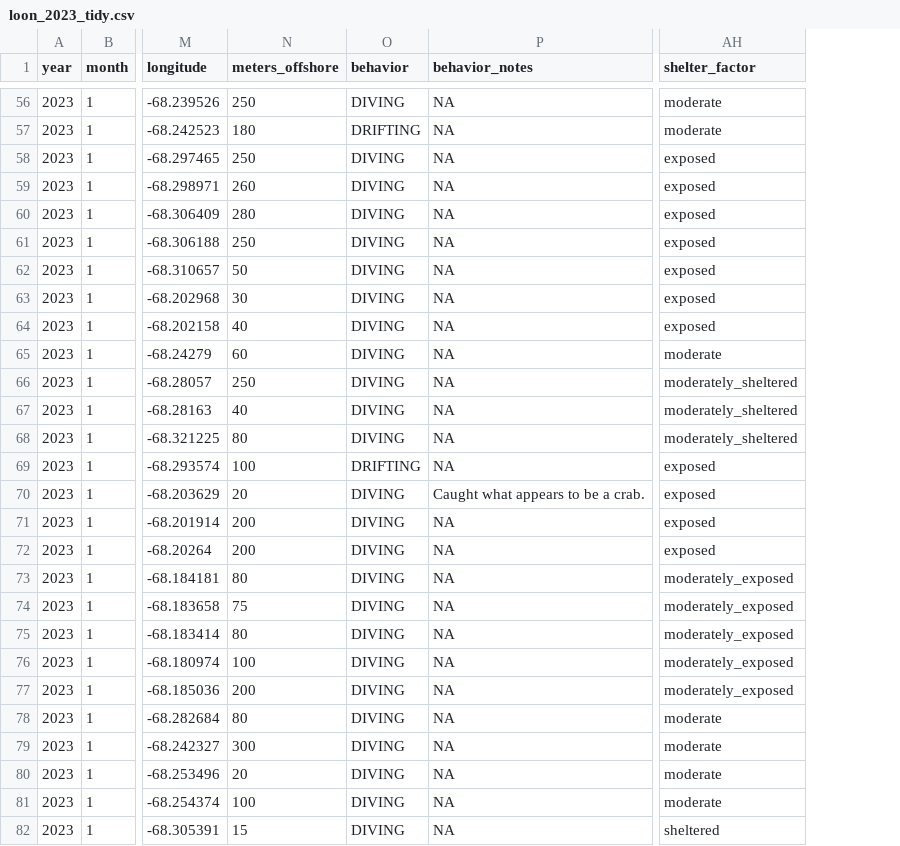
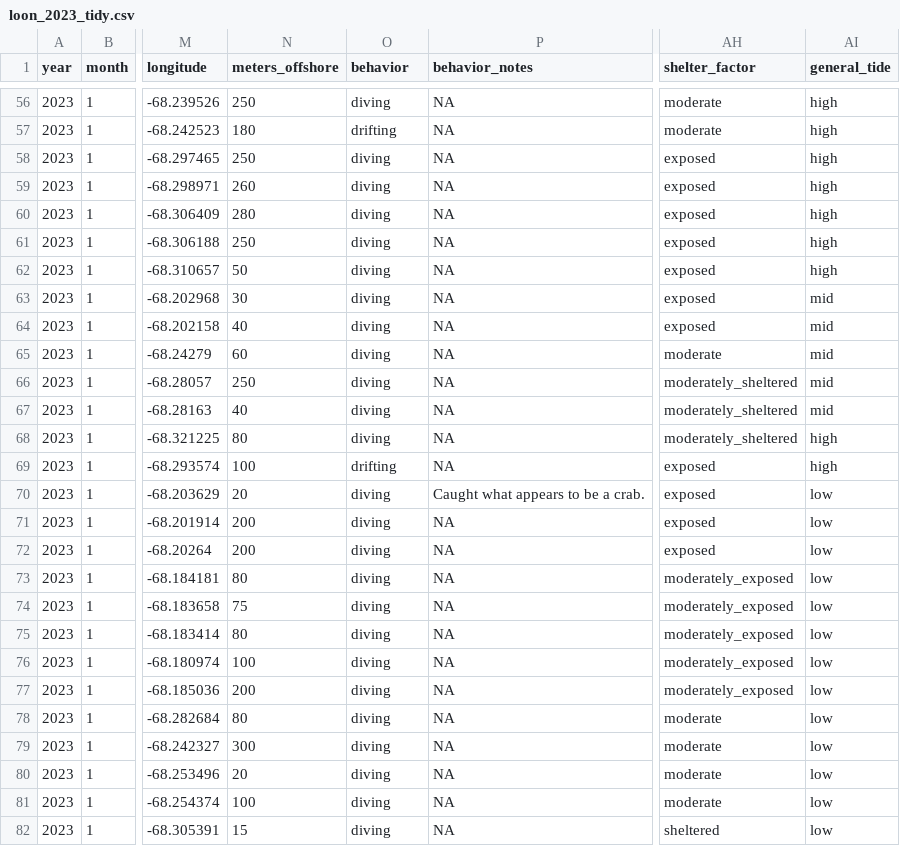
Before and after one commit to autumnpauly/commonloon, a CSV file: loon_2023_tidy.csv, drawn as a sheet; only a part is shown, gaps mark what is left out; the diff covers the shown part only; the diff names each change by its address in the sheet, - before the commit and + after, or states it on an @@ line.

```diff
--- a/loon_2023_tidy.csv
+++ b/loon_2023_tidy.csv
+column AI (general_tide), rows 56-82: high | high | high | high | high | high | high | mid | mid | mid | mid | mid | high | high | low | low | low | low | low | low | low | low | low | low | low | low | low
-O56 (behavior): DIVING
+O56 (behavior): diving
-O57 (behavior): DRIFTING
+O57 (behavior): drifting
-O58:O68 (behavior): DIVING
+O58:O68 (behavior): diving
-O69 (behavior): DRIFTING
+O69 (behavior): drifting
-O70:O82 (behavior): DIVING
+O70:O82 (behavior): diving
```
Also changed, not shown: 104 edited cells elsewhere in this file, 2 other files.
